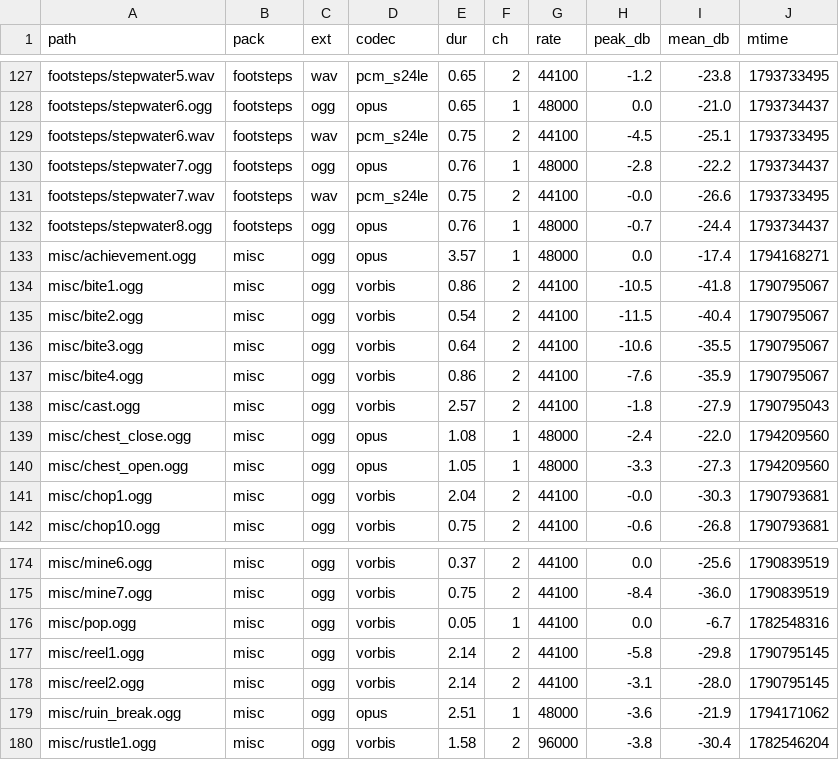
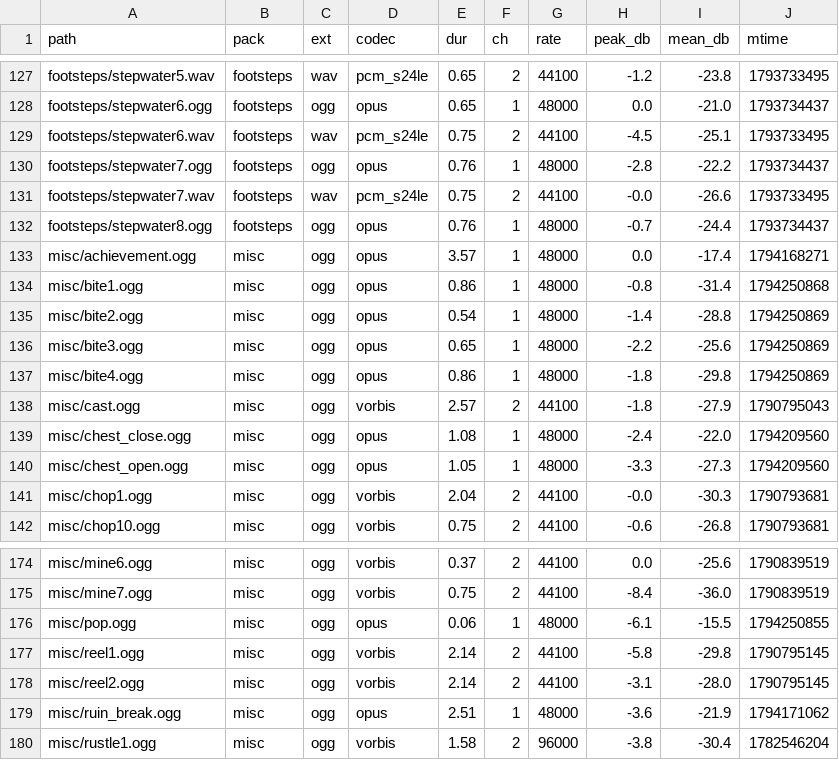
Before and after one commit to felixoki/waken, a TSV file: .claude/skills/fix-audit-item/sounds/game.tsv, drawn as a sheet; only a part is shown, gaps mark what is left out.

```diff
--- a/.claude/skills/fix-audit-item/sounds/game.tsv
+++ b/.claude/skills/fix-audit-item/sounds/game.tsv
@@ -133,6 +133,6 @@ footsteps/stepwater8.ogg	footsteps	ogg	opus	0.76	1	48000	-0.7	-24.4	1793734437
 misc/achievement.ogg	misc	ogg	opus	3.57	1	48000	0.0	-17.4	1794168271
-misc/bite1.ogg	misc	ogg	vorbis	0.86	2	44100	-10.5	-41.8	1790795067
-misc/bite2.ogg	misc	ogg	vorbis	0.54	2	44100	-11.5	-40.4	1790795067
-misc/bite3.ogg	misc	ogg	vorbis	0.64	2	44100	-10.6	-35.5	1790795067
-misc/bite4.ogg	misc	ogg	vorbis	0.86	2	44100	-7.6	-35.9	1790795067
+misc/bite1.ogg	misc	ogg	opus	0.86	1	48000	-0.8	-31.4	1794250868
+misc/bite2.ogg	misc	ogg	opus	0.54	1	48000	-1.4	-28.8	1794250869
+misc/bite3.ogg	misc	ogg	opus	0.65	1	48000	-2.2	-25.6	1794250869
+misc/bite4.ogg	misc	ogg	opus	0.86	1	48000	-1.8	-29.8	1794250869
 misc/cast.ogg	misc	ogg	vorbis	2.57	2	44100	-1.8	-27.9	1790795043
@@ -175,3 +175,3 @@ misc/mine6.ogg	misc	ogg	vorbis	0.37	2	44100	0.0	-25.6	1790839519
 misc/mine7.ogg	misc	ogg	vorbis	0.75	2	44100	-8.4	-36.0	1790839519
-misc/pop.ogg	misc	ogg	vorbis	0.05	1	44100	0.0	-6.7	1782548316
+misc/pop.ogg	misc	ogg	opus	0.06	1	48000	-6.1	-15.5	1794250855
 misc/reel1.ogg	misc	ogg	vorbis	2.14	2	44100	-5.8	-29.8	1790795145
```
Also changed, not shown: 5 other files.
